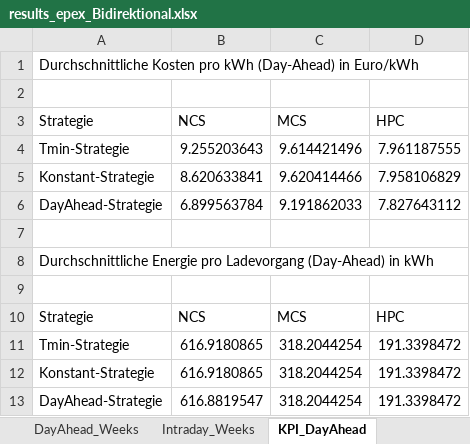
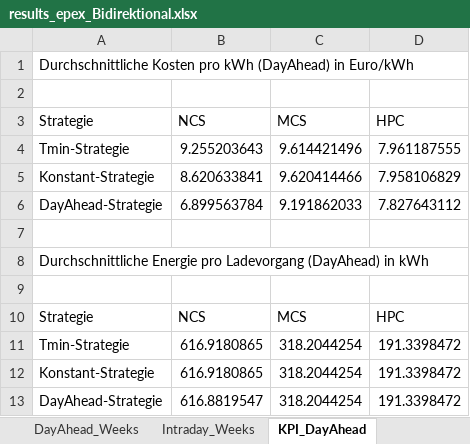
Before and after one commit to davidsanders1999/lkw-schnellladenetz-lademanagement, an Excel workbook: output/results_epex_Bidirektional.xlsx, sheet KPI_DayAhead, drawn as a sheet; values as stored, in another font and other column widths than the file's, no borders; the diff names each change by its address in the sheet, - before the commit and + after, or states it on an @@ line.

```diff
--- a/output/results_epex_Bidirektional.xlsx (sheet KPI_DayAhead)
+++ b/output/results_epex_Bidirektional.xlsx (sheet KPI_DayAhead)
-A1 (Strategie): …pro kWh (Day-Ahead) in Euro/kWh
+A1 (Strategie): …pro kWh (DayAhead) in Euro/kWh
-A8 (Strategie): …pro Ladevorgang (Day-Ahead) in kWh
+A8 (Strategie): …pro Ladevorgang (DayAhead) in kWh
```
Also changed, not shown: sheet DayAhead_Weeks, sheet Intraday_Weeks, sheet KPI_Intraday, charts or pictures, output/results_epex_Base.xlsx, 7 other files.
